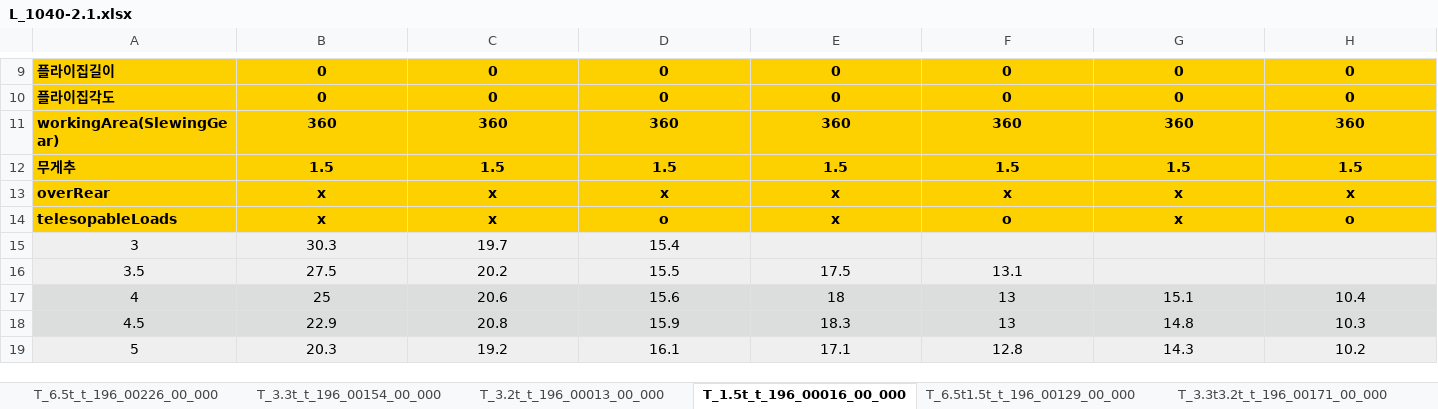
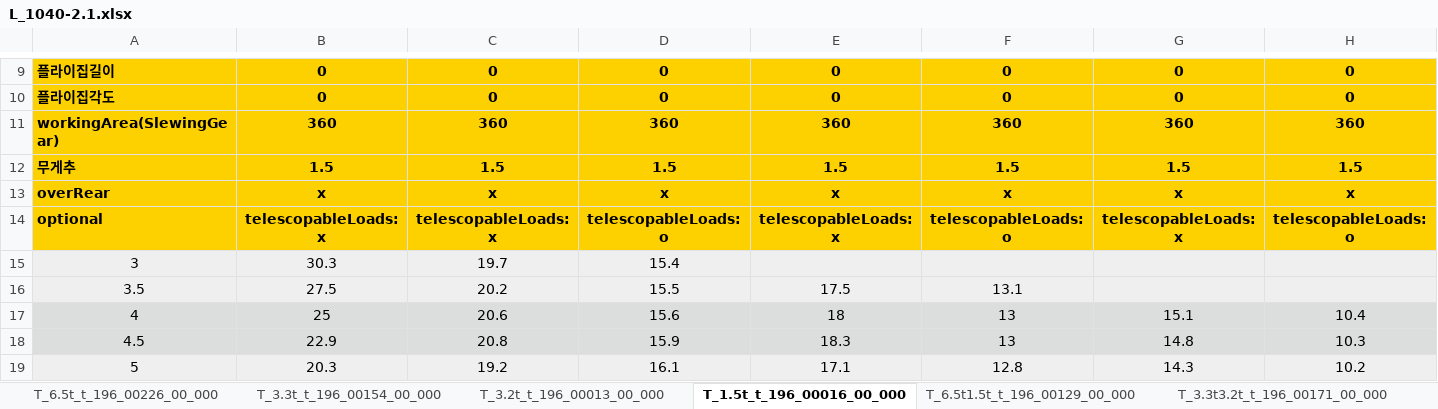
Before and after one commit to Ms-sesia/rigging, an Excel workbook: excelData/L_1040-2.1.xlsx, sheet T_1.5t_t_196_00016_00_000, drawn as a sheet; only a part is shown, gaps mark what is left out; values as stored, in another font and other column widths than the file's, no borders; removed rows and columns are numbered as before the commit, all else as after; rows hold the shown columns only; the diff names each change by its address in the sheet, - before the commit and + after, or states it on an @@ line.

```diff
--- a/excelData/L_1040-2.1.xlsx (sheet T_1.5t_t_196_00016_00_000)
+++ b/excelData/L_1040-2.1.xlsx (sheet T_1.5t_t_196_00016_00_000)
-row 14: telesopableLoads | x | x | o | x | o | x | o
+row 14: optional | telescopableLoads: x | telescopableLoads: x | telescopableLoads: o | telescopableLoads: x | telescopableLoads: o | telescopableLoads: x | telescopableLoads: o
```
Also changed, not shown: sheet TK_1.5t_t_196_00040_00_000, sheet TK_6.5t_t_196_00033_00_000, sheet TK_1.5t_t_196_00040_00_000.2, sheet TK_6.5t_t_196_00033_00_000.2, sheet T_6.5t_t_196_00226_00_000, sheet T_3.3t_t_196_00154_00_000, 3 more sheets, excelData/L_1030-2.1.xlsx, excelData/L_1050-3.1.xlsx, 18 other files.
